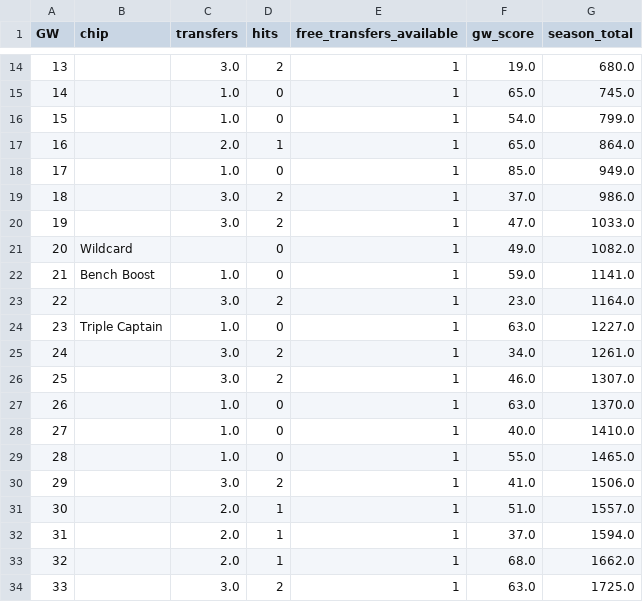
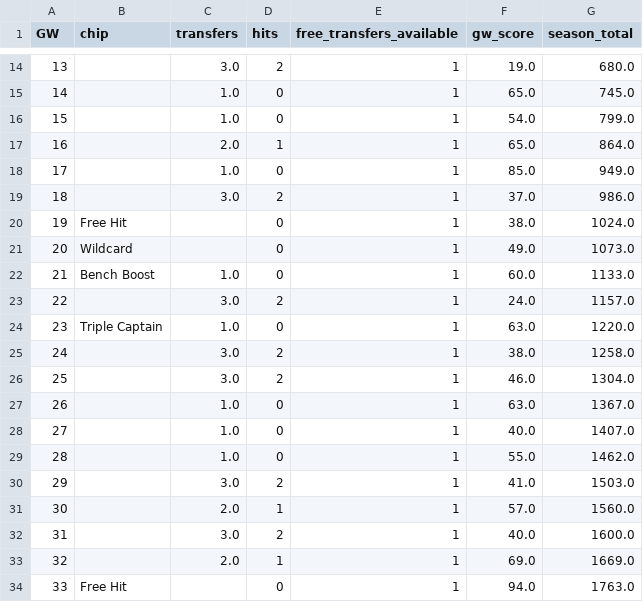
Before and after one commit to KayanShah/PLFantasyBot2026-27, a CSV file: data/season_2025-26_simulation.csv, drawn as a sheet; only a part is shown, gaps mark what is left out; the diff covers the shown part only.

Commit message:
Add isolated Free Hit chip, validated standalone for the first time
Free Hit was previously only ever tested bundled with several other changes
(the first Phase-4 experiment, which regressed as a whole and was reverted --
its standalone value was never actually known). Implemented cleanly:
unlimited free transfers for exactly one gameweek, squad reverts
automatically the next week with no lasting budget/transfer-count cost.

Triggered like Triple Captain -- data-driven, not a fixed calendar week: play
it when a single-gameweek-optimal unconstrained squad clearly beats the
current squad's actual best XI this week only (FREE_HIT_TRIGGER_MARGIN=10.0,
this week's predictions, matching the project's rule that starting-XI-scale
decisions stay single-gameweek). Forced on the half's last gameweek if never
triggered. Excludes bench_boost_gws so it can't silently steal that fixed
calendar week from Bench Boost.

Result vs. the current baseline: +23 (2023-24), -20 (2024-25), +47 (2025-26).
Checked against each season's already-characterized noise floor (from the
sell-price/ensemble investigation) rather than taken at face value: 2023-24's
+23 is well beyond its ~6-point noise band (real); 2024-25's -20 sits inside
its ~47-point band (not a confirmed regression); 2025-26's +47 is suggestive
against an ~85-point band. Kept on a 2-of-3-improve, third-not-a-confirmed-
loss basis.

Final headline: 2110 / 2022 / 2025 vs avg manager 2003 / 2008 / 1895.

Full writeup in plan.md Phase 4.

```diff
--- a/data/season_2025-26_simulation.csv
+++ b/data/season_2025-26_simulation.csv
@@ -19,16 +19,16 @@ GW,chip,transfers,hits,free_transfers_available,gw_score,season_total
 18,,3.0,2,1,37.0,986.0
-19,,3.0,2,1,47.0,1033.0
-20,Wildcard,,0,1,49.0,1082.0
-21,Bench Boost,1.0,0,1,59.0,1141.0
-22,,3.0,2,1,23.0,1164.0
-23,Triple Captain,1.0,0,1,63.0,1227.0
-24,,3.0,2,1,34.0,1261.0
-25,,3.0,2,1,46.0,1307.0
-26,,1.0,0,1,63.0,1370.0
-27,,1.0,0,1,40.0,1410.0
-28,,1.0,0,1,55.0,1465.0
-29,,3.0,2,1,41.0,1506.0
-30,,2.0,1,1,51.0,1557.0
-31,,2.0,1,1,37.0,1594.0
-32,,2.0,1,1,68.0,1662.0
-33,,3.0,2,1,63.0,1725.0
+19,Free Hit,,0,1,38.0,1024.0
+20,Wildcard,,0,1,49.0,1073.0
+21,Bench Boost,1.0,0,1,60.0,1133.0
+22,,3.0,2,1,24.0,1157.0
+23,Triple Captain,1.0,0,1,63.0,1220.0
+24,,3.0,2,1,38.0,1258.0
+25,,3.0,2,1,46.0,1304.0
+26,,1.0,0,1,63.0,1367.0
+27,,1.0,0,1,40.0,1407.0
+28,,1.0,0,1,55.0,1462.0
+29,,3.0,2,1,41.0,1503.0
+30,,2.0,1,1,57.0,1560.0
+31,,3.0,2,1,40.0,1600.0
+32,,2.0,1,1,69.0,1669.0
+33,Free Hit,,0,1,94.0,1763.0
```
Also changed, not shown: 10 edited cells elsewhere in this file, data/multi_season_backtest_results.csv, 5 other files.
